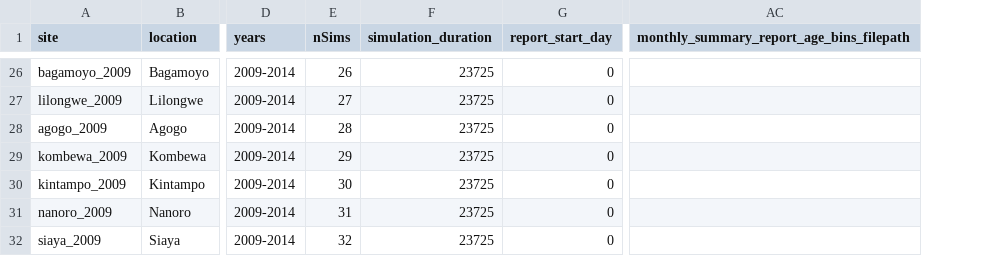
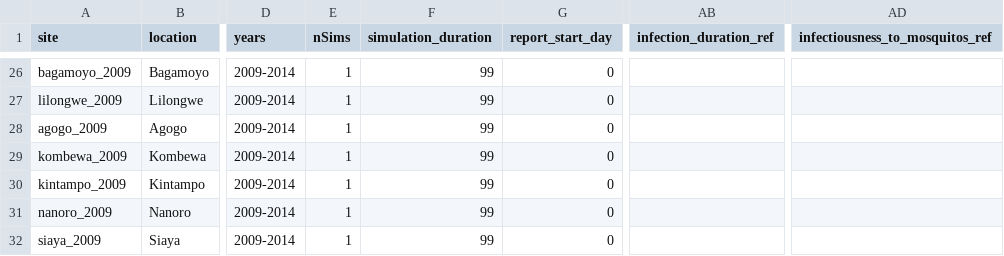
Before and after one commit to InstituteforDiseaseModeling/malaria-model_validation, a CSV file: simulation_inputs/simulation_coordinator.csv, drawn as a sheet; only a part is shown, gaps mark what is left out; removed rows and columns are numbered as before the commit, all else as after; the diff covers the shown part only; the diff names each change by its address in the sheet, - before the commit and + after, or states it on an @@ line.

```diff
--- a/simulation_inputs/simulation_coordinator.csv
+++ b/simulation_inputs/simulation_coordinator.csv
+column AB (infection_duration_ref), empty
-column AC, row 1: monthly_summary_report_age_bins_filepath
+column AD (infectiousness_to_mosquitos_ref), empty
-E26 (nSims): 26
+E26 (nSims): 1
-F26:F32 (simulation_duration): 23725
+F26:F32 (simulation_duration): 99
-E27 (nSims): 27
+E27 (nSims): 1
-E28 (nSims): 28
+E28 (nSims): 1
-E29 (nSims): 29
+E29 (nSims): 1
-E30 (nSims): 30
+E30 (nSims): 1
-E31 (nSims): 31
+E31 (nSims): 1
-E32 (nSims): 32
+E32 (nSims): 1
```
Also changed, not shown: 34 edited cells elsewhere in this file, 3 other files.
